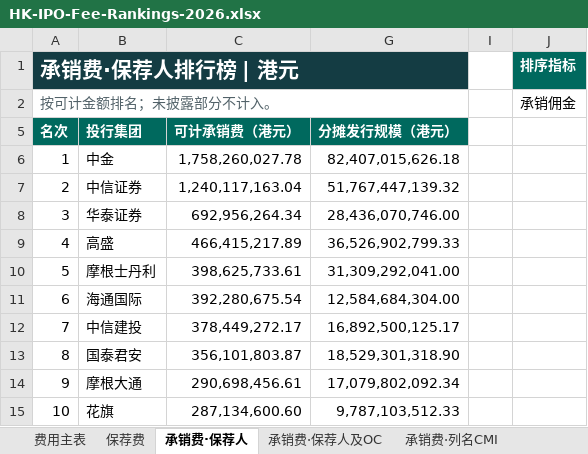
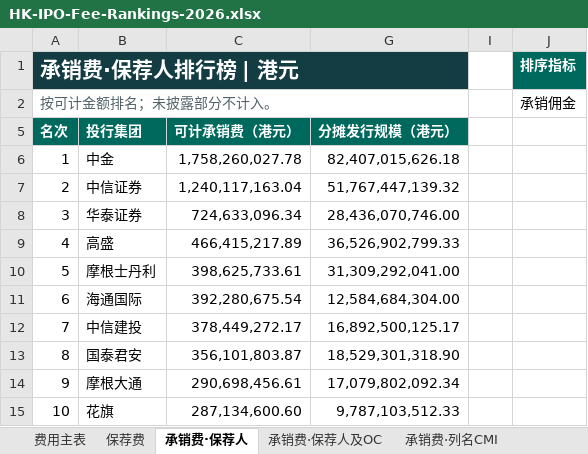
Before and after one commit to Ygh2o96/hk-ipo-fees, an Excel workbook: HK-IPO-Fee-Rankings-2026.xlsx, sheet 承销费·保荐人, drawn as a sheet; only a part is shown; values as stored, in another font and other column widths than the file's, no borders; the diff names each change by its address in the sheet, - before the commit and + after, or states it on an @@ line.

```diff
--- a/HK-IPO-Fee-Rankings-2026.xlsx (sheet 承销费·保荐人)
+++ b/HK-IPO-Fee-Rankings-2026.xlsx (sheet 承销费·保荐人)
-C8 (可计承销费（港元）): 692,956,264.34
+C8 (可计承销费（港元）): 724,633,096.34
```
Also changed, not shown: sheet 承销费·列名CMI, sheet 费用主表, sheet 总经济·列名CMI, sheet 承销费·保荐人及OC, sheet 总经济·保荐人及OC, sheet 总经济·保荐人, formulas that keep their value, hidden cells, 4 other files.
